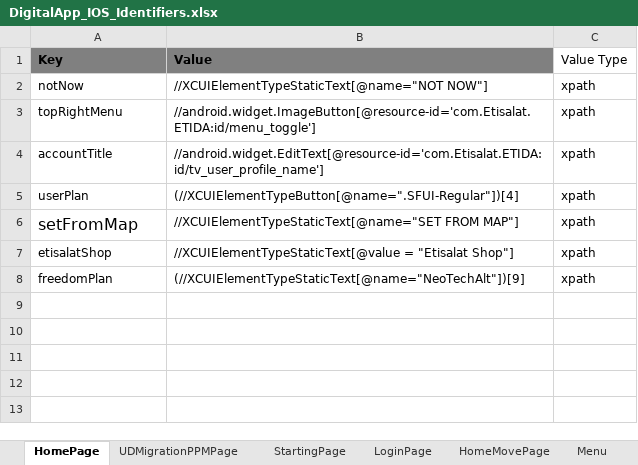
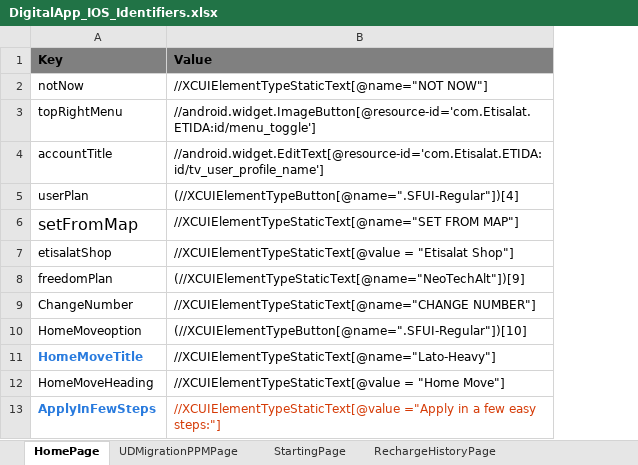
Before and after one commit to slkhiautomation/Etisalat_DigiApp_Automation, an Excel workbook: Selenium-Scripts/src/DigitalApp_IOS_Identifiers.xlsx, sheet HomePage, drawn as a sheet; values as stored, in another font and other column widths than the file's, no borders; removed rows and columns are numbered as before the commit, all else as after; the diff names each change by its address in the sheet, - before the commit and + after, or states it on an @@ line.

```diff
--- a/Selenium-Scripts/src/DigitalApp_IOS_Identifiers.xlsx (sheet HomePage)
+++ b/Selenium-Scripts/src/DigitalApp_IOS_Identifiers.xlsx (sheet HomePage)
+sheet tab: RechargeHistoryPage
-column C (Value Type), rows 2-8: all xpath
+row 9: ChangeNumber | //XCUIElementTypeStaticText[@name="CHANGE NUMBER"]
+row 10: HomeMoveoption | (//XCUIElementTypeButton[@name=".SFUI-Regular"])[10]
+row 11: HomeMoveTitle | //XCUIElementTypeStaticText[@name="Lato-Heavy"]
+row 12: HomeMoveHeading | //XCUIElementTypeStaticText[@value = "Home Move"]
+row 13: ApplyInFewSteps | //XCUIElementTypeStaticText[@value ="Apply in a few easy steps:"]
```
Also changed, not shown: sheet HomeMovePage, sheet PlansAndAddonsPage, sheet detailsPage, other sheet tabs, Selenium-Scripts/src/DigitalApp.xlsx, 32 other files.
